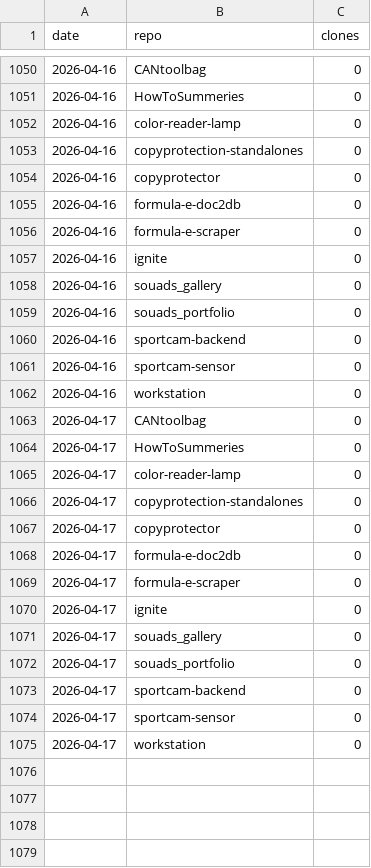
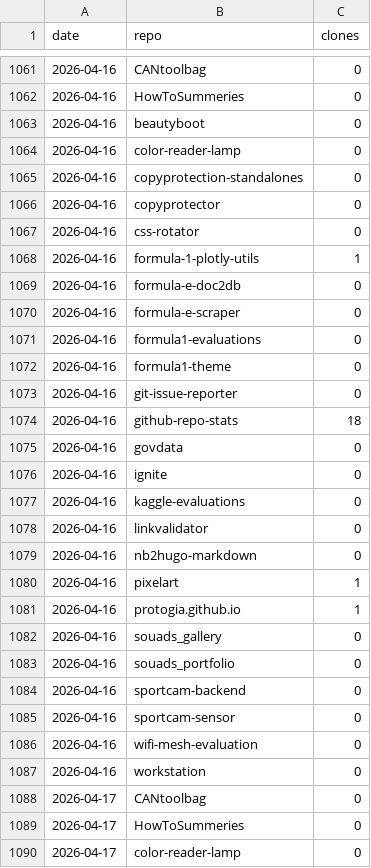
Before and after one commit to protogia/github-repo-stats, a CSV file: data/hist_clones.csv, drawn as a sheet; only a part is shown, gaps mark what is left out; the shorter side is filled out with more unchanged rows; the diff covers the shown part only.

```diff
--- a/data/hist_clones.csv
+++ b/data/hist_clones.csv
@@ -1051,2 +1062,3 @@ date,repo,clones
 2026-04-16,HowToSummeries,0
+2026-04-16,beautyboot,0
 2026-04-16,color-reader-lamp,0
@@ -1054,5 +1066,17 @@ date,repo,clones
 2026-04-16,copyprotector,0
+2026-04-16,css-rotator,0
+2026-04-16,formula-1-plotly-utils,1
 2026-04-16,formula-e-doc2db,0
 2026-04-16,formula-e-scraper,0
+2026-04-16,formula1-evaluations,0
+2026-04-16,formula1-theme,0
+2026-04-16,git-issue-reporter,0
+2026-04-16,github-repo-stats,18
+2026-04-16,govdata,0
 2026-04-16,ignite,0
+2026-04-16,kaggle-evaluations,0
+2026-04-16,linkvalidator,0
+2026-04-16,nb2hugo-markdown,0
+2026-04-16,pixelart,1
+2026-04-16,protogia.github.io,1
 2026-04-16,souads_gallery,0
@@ -1061,2 +1085,3 @@ date,repo,clones
 2026-04-16,sportcam-sensor,0
+2026-04-16,wifi-mesh-evaluation,0
 2026-04-16,workstation,0
```
Also changed, not shown: 26 added rows elsewhere in this file, data/hist_commits.csv, data/hist_general.csv, 5 other files.
